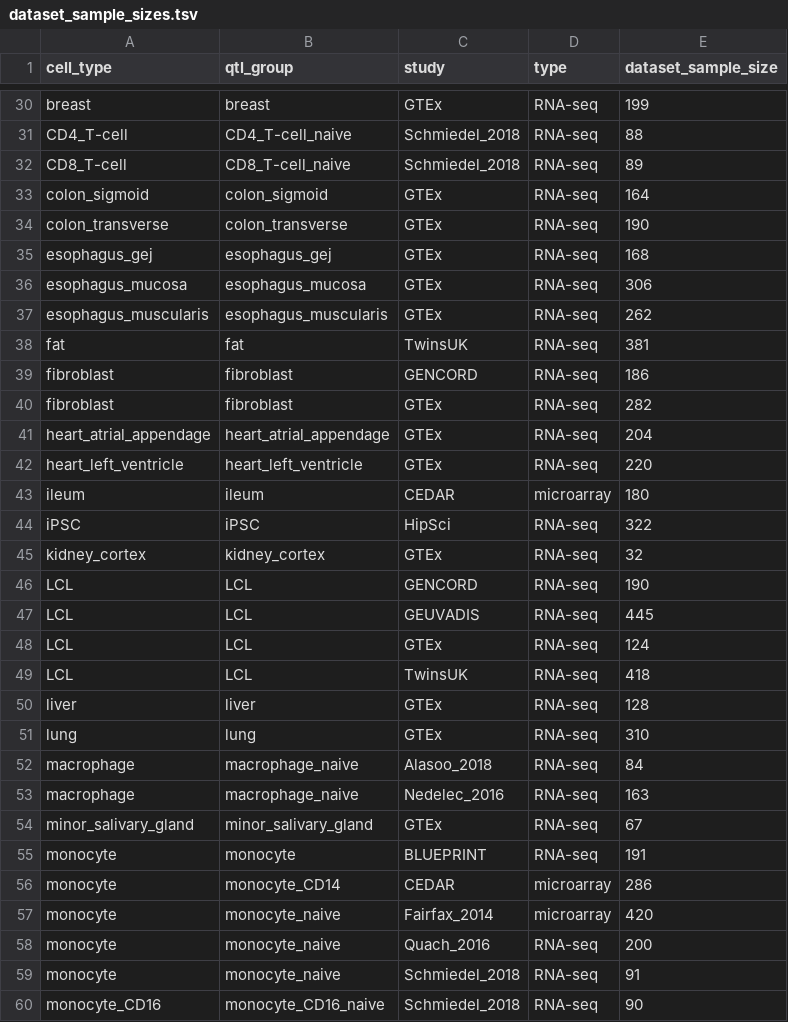
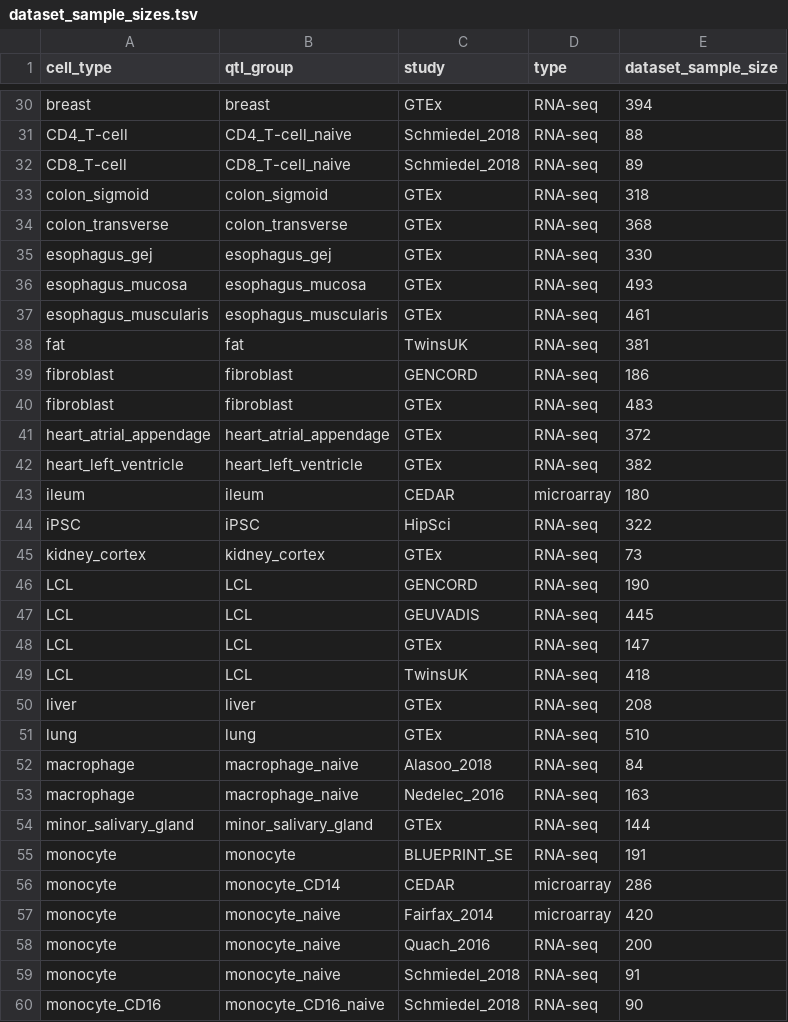
Before and after one commit to eQTL-Catalogue/eQTL-Catalogue-resources, a TSV file: manuscript/figures/naive_sample_sizes/dataset_sample_sizes.tsv, drawn as a sheet; only a part is shown, gaps mark what is left out; the diff covers the shown part only; the diff names each change by its address in the sheet, - before the commit and + after, or states it on an @@ line.

Commit message:
updated dataset sample sizes after GTEx V8

```diff
--- a/manuscript/figures/naive_sample_sizes/dataset_sample_sizes.tsv
+++ b/manuscript/figures/naive_sample_sizes/dataset_sample_sizes.tsv
-E30 (dataset_sample_size): 199
+E30 (dataset_sample_size): 394
-E33 (dataset_sample_size): 164
+E33 (dataset_sample_size): 318
-E34 (dataset_sample_size): 190
+E34 (dataset_sample_size): 368
-E35 (dataset_sample_size): 168
+E35 (dataset_sample_size): 330
-E36 (dataset_sample_size): 306
+E36 (dataset_sample_size): 493
-E37 (dataset_sample_size): 262
+E37 (dataset_sample_size): 461
-E40 (dataset_sample_size): 282
+E40 (dataset_sample_size): 483
-E41 (dataset_sample_size): 204
+E41 (dataset_sample_size): 372
-E42 (dataset_sample_size): 220
+E42 (dataset_sample_size): 382
-E45 (dataset_sample_size): 32
+E45 (dataset_sample_size): 73
-E48 (dataset_sample_size): 124
+E48 (dataset_sample_size): 147
-E50 (dataset_sample_size): 128
+E50 (dataset_sample_size): 208
-E51 (dataset_sample_size): 310
+E51 (dataset_sample_size): 510
-E54 (dataset_sample_size): 67
+E54 (dataset_sample_size): 144
-C55 (study): BLUEPRINT
+C55 (study): BLUEPRINT_SE
```
Also changed, not shown: 37 edited cells elsewhere in this file.
